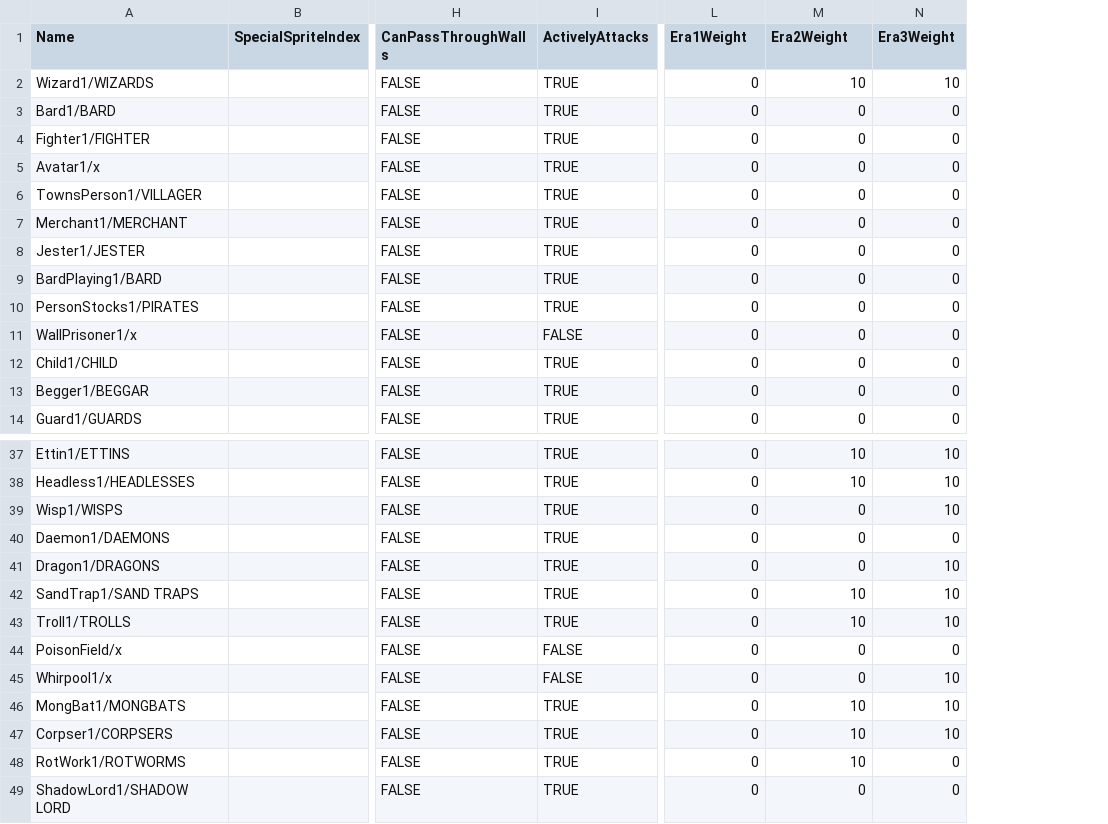
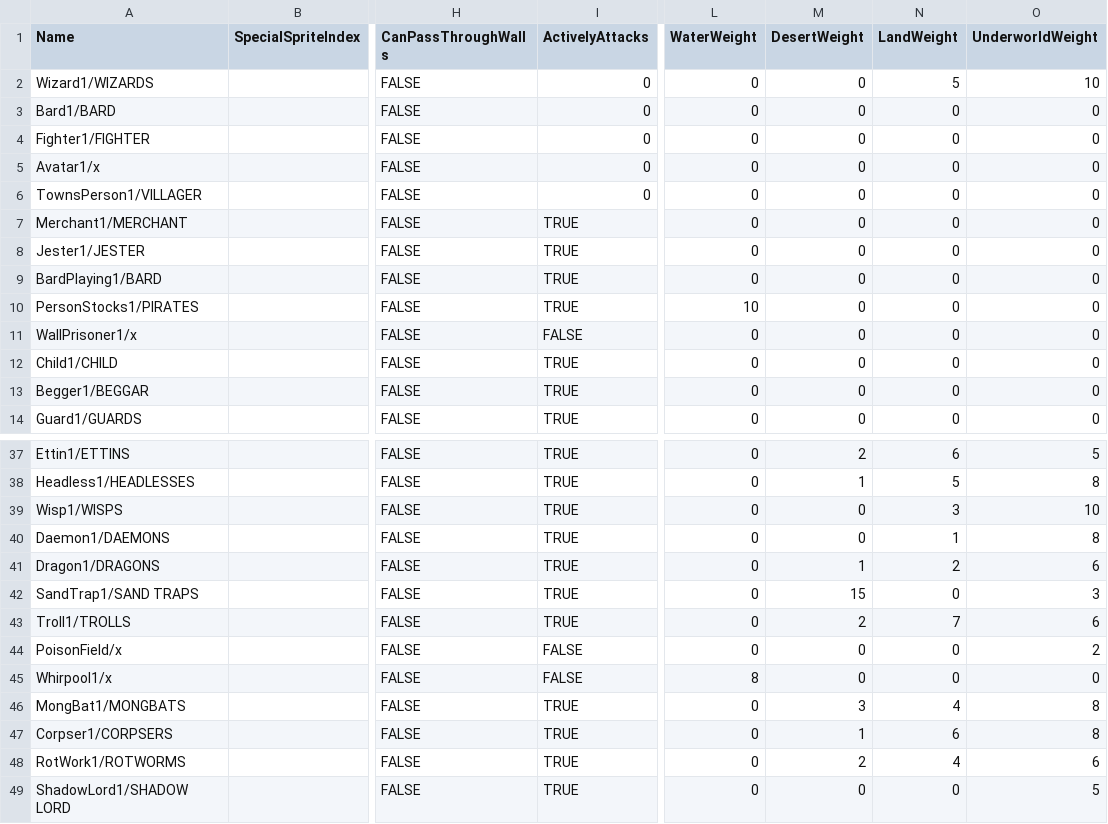
Before and after one commit to bradhannah/Ultima5ReduxGo, a CSV file: internal/references/data/AdditionalEnemyFlags.csv, drawn as a sheet; only a part is shown, gaps mark what is left out; the diff covers the shown part only; the diff names each change by its address in the sheet, - before the commit and + after, or states it on an @@ line.

```diff
--- a/internal/references/data/AdditionalEnemyFlags.csv
+++ b/internal/references/data/AdditionalEnemyFlags.csv
+column O (UnderworldWeight), rows 2-14: 10 | 0 | 0 | 0 | 0 | 0 | 0 | 0 | 0 | 0 | 0 | 0 | 0; rows 37-49: 5 | 8 | 10 | 8 | 6 | 3 | 6 | 2 | 0 | 8 | 8 | 6 | 5
-L1: Era1Weight
+L1: WaterWeight
-M1: Era2Weight
+M1: DesertWeight
-N1: Era3Weight
+N1: LandWeight
-I2:I6 (ActivelyAttacks): TRUE
+I2:I6 (ActivelyAttacks): 0
-M2 (DesertWeight): 10
+M2 (DesertWeight): 0
-N2 (LandWeight): 10
+N2 (LandWeight): 5
-L10 (WaterWeight): 0
+L10 (WaterWeight): 10
-M37 (DesertWeight): 10
+M37 (DesertWeight): 2
-N37 (LandWeight): 10
+N37 (LandWeight): 6
-M38 (DesertWeight): 10
+M38 (DesertWeight): 1
-N38 (LandWeight): 10
+N38 (LandWeight): 5
-N39 (LandWeight): 10
+N39 (LandWeight): 3
-N40 (LandWeight): 0
+N40 (LandWeight): 1
-M41 (DesertWeight): 0
+M41 (DesertWeight): 1
-N41 (LandWeight): 10
+N41 (LandWeight): 2
-M42 (DesertWeight): 10
+M42 (DesertWeight): 15
-N42 (LandWeight): 10
+N42 (LandWeight): 0
-M43 (DesertWeight): 10
+M43 (DesertWeight): 2
-N43 (LandWeight): 10
+N43 (LandWeight): 7
-L45 (WaterWeight): 0
+L45 (WaterWeight): 8
-N45 (LandWeight): 10
+N45 (LandWeight): 0
-M46 (DesertWeight): 10
+M46 (DesertWeight): 3
-N46 (LandWeight): 10
+N46 (LandWeight): 4
-M47 (DesertWeight): 10
+M47 (DesertWeight): 1
-N47 (LandWeight): 10
+N47 (LandWeight): 6
-M48 (DesertWeight): 10
+M48 (DesertWeight): 2
-N48 (LandWeight): 0
+N48 (LandWeight): 4
```
Also changed, not shown: 43 edited cells elsewhere in this file, 14 other files.
